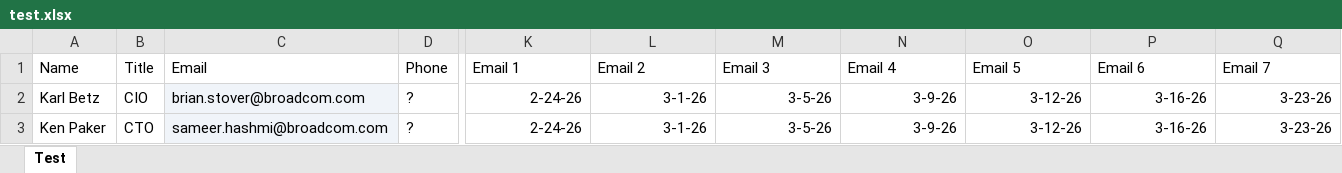
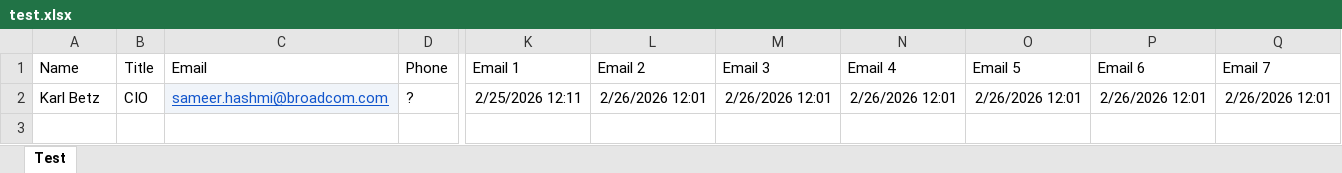
Before and after one commit to sameerhashmi/campaign-manager, an Excel workbook: examples/test.xlsx, sheet Test, drawn as a sheet; only a part is shown, gaps mark what is left out; values as stored, in another font and other column widths than the file's, no borders; charts and pictures not drawn; rows hold the shown columns only; the diff names each change by its address in the sheet, - before the commit and + after, or states it on an @@ line.

```diff
--- a/examples/test.xlsx (sheet Test)
+++ b/examples/test.xlsx (sheet Test)
-C2 (Email): brian.stover@broadcom.com
+C2 (Email): sameer.hashmi@broadcom.com
@@ C2 underline: off → on, text colour: black → #1155CC @@
-K2 (Email 1): 2-24-26
+K2 (Email 1): 2/25/2026 12:11
-L2 (Email 2): 3-1-26
+L2 (Email 2): 2/26/2026 12:01
-M2 (Email 3): 3-5-26
+M2 (Email 3): 2/26/2026 12:01
-N2 (Email 4): 3-9-26
+N2 (Email 4): 2/26/2026 12:01
-O2 (Email 5): 3-12-26
+O2 (Email 5): 2/26/2026 12:01
-P2 (Email 6): 3-16-26
+P2 (Email 6): 2/26/2026 12:01
-Q2 (Email 7): 3-23-26
+Q2 (Email 7): 2/26/2026 12:01
-row 3: Ken Paker | CTO | sameer.hashmi@broadcom.com | ? | 2-24-26 | 3-1-26 | 3-5-26 | 3-9-26 | 3-12-26 | 3-16-26 | 3-23-26
```
Also changed, not shown: charts or pictures, examples/sample.xlsx, 8 other files.
